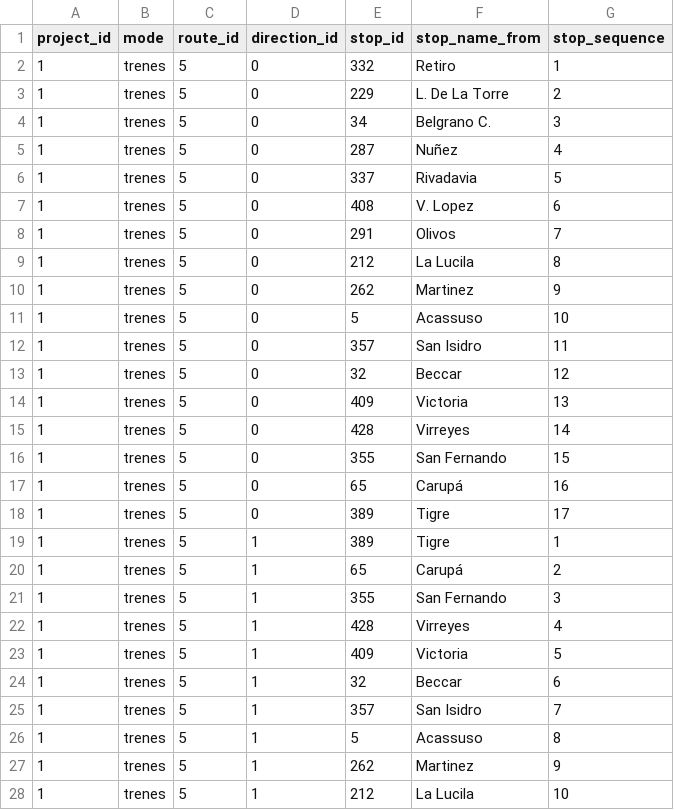
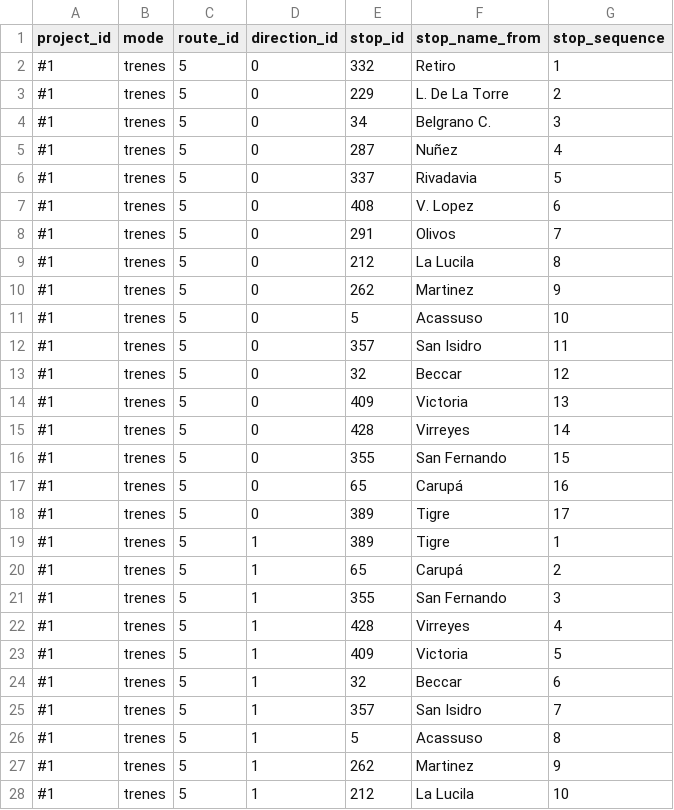
Before and after one commit to urbansim/ba_accessibility, a CSV file: ba_accessibility/data/original/project_updates/modified_stops.csv, drawn as a sheet; only a part is shown; the diff covers the shown part only.

Commit message:
Removes changes to route 5

```diff
--- a/ba_accessibility/data/original/project_updates/modified_stops.csv
+++ b/ba_accessibility/data/original/project_updates/modified_stops.csv
@@ -1,28 +1,28 @@
 project_id,mode,route_id,direction_id,stop_id,stop_name_from,stop_sequence
-1,trenes,5,0,332,Retiro,1
-1,trenes,5,0,229,L. De La Torre,2
-1,trenes,5,0,34,Belgrano C.,3
-1,trenes,5,0,287,Nuñez,4
-1,trenes,5,0,337,Rivadavia,5
-1,trenes,5,0,408,V. Lopez,6
-1,trenes,5,0,291,Olivos,7
-1,trenes,5,0,212,La Lucila,8
-1,trenes,5,0,262,Martinez,9
-1,trenes,5,0,5,Acassuso,10
-1,trenes,5,0,357,San Isidro,11
-1,trenes,5,0,32,Beccar,12
-1,trenes,5,0,409,Victoria,13
-1,trenes,5,0,428,Virreyes,14
-1,trenes,5,0,355,San Fernando,15
-1,trenes,5,0,65,Carupá,16
-1,trenes,5,0,389,Tigre,17
-1,trenes,5,1,389,Tigre,1
-1,trenes,5,1,65,Carupá,2
-1,trenes,5,1,355,San Fernando,3
-1,trenes,5,1,428,Virreyes,4
-1,trenes,5,1,409,Victoria,5
-1,trenes,5,1,32,Beccar,6
-1,trenes,5,1,357,San Isidro,7
-1,trenes,5,1,5,Acassuso,8
-1,trenes,5,1,262,Martinez,9
-1,trenes,5,1,212,La Lucila,10
+#1,trenes,5,0,332,Retiro,1
+#1,trenes,5,0,229,L. De La Torre,2
+#1,trenes,5,0,34,Belgrano C.,3
+#1,trenes,5,0,287,Nuñez,4
+#1,trenes,5,0,337,Rivadavia,5
+#1,trenes,5,0,408,V. Lopez,6
+#1,trenes,5,0,291,Olivos,7
+#1,trenes,5,0,212,La Lucila,8
+#1,trenes,5,0,262,Martinez,9
+#1,trenes,5,0,5,Acassuso,10
+#1,trenes,5,0,357,San Isidro,11
+#1,trenes,5,0,32,Beccar,12
+#1,trenes,5,0,409,Victoria,13
+#1,trenes,5,0,428,Virreyes,14
+#1,trenes,5,0,355,San Fernando,15
+#1,trenes,5,0,65,Carupá,16
+#1,trenes,5,0,389,Tigre,17
+#1,trenes,5,1,389,Tigre,1
+#1,trenes,5,1,65,Carupá,2
+#1,trenes,5,1,355,San Fernando,3
+#1,trenes,5,1,428,Virreyes,4
+#1,trenes,5,1,409,Victoria,5
+#1,trenes,5,1,32,Beccar,6
+#1,trenes,5,1,357,San Isidro,7
+#1,trenes,5,1,5,Acassuso,8
+#1,trenes,5,1,262,Martinez,9
+#1,trenes,5,1,212,La Lucila,10
```
Also changed, not shown: 7 edited cells elsewhere in this file, ba_accessibility/data/original/project_updates/modified_times_between_stops.csv.
